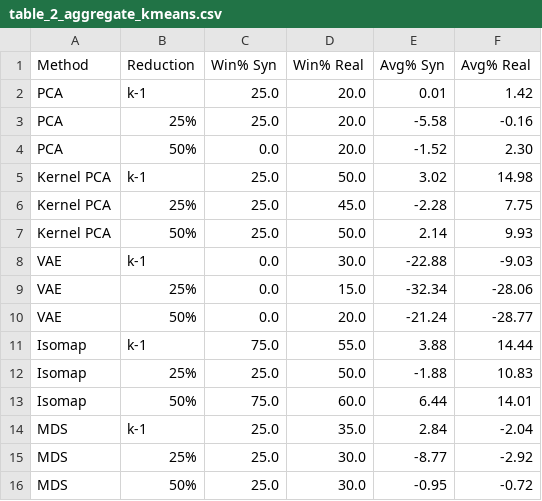
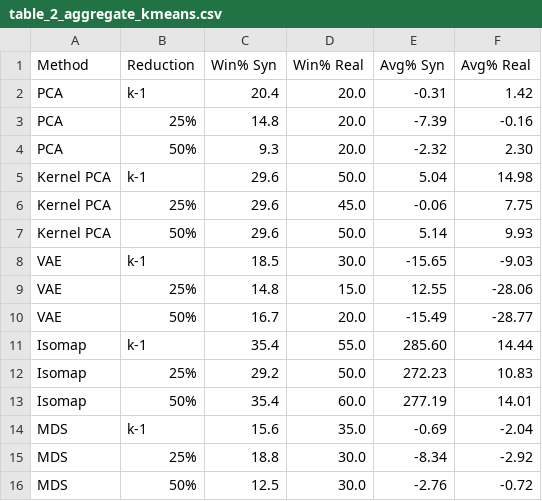
Before and after one commit to n8thantran/fractal-replication, a CSV file: results/tables/table_2_aggregate_kmeans.csv, drawn as a sheet.

```diff
--- a/results/tables/table_2_aggregate_kmeans.csv
+++ b/results/tables/table_2_aggregate_kmeans.csv
@@ -1,16 +1,16 @@
 Method,Reduction,Win% Syn,Win% Real,Avg% Syn,Avg% Real
-PCA,k-1,25.0,20.0,0.01,1.42
-PCA,25%,25.0,20.0,-5.58,-0.16
-PCA,50%,0.0,20.0,-1.52,2.30
-Kernel PCA,k-1,25.0,50.0,3.02,14.98
-Kernel PCA,25%,25.0,45.0,-2.28,7.75
-Kernel PCA,50%,25.0,50.0,2.14,9.93
-VAE,k-1,0.0,30.0,-22.88,-9.03
-VAE,25%,0.0,15.0,-32.34,-28.06
-VAE,50%,0.0,20.0,-21.24,-28.77
-Isomap,k-1,75.0,55.0,3.88,14.44
-Isomap,25%,25.0,50.0,-1.88,10.83
-Isomap,50%,75.0,60.0,6.44,14.01
-MDS,k-1,25.0,35.0,2.84,-2.04
-MDS,25%,25.0,30.0,-8.77,-2.92
-MDS,50%,25.0,30.0,-0.95,-0.72
+PCA,k-1,20.4,20.0,-0.31,1.42
+PCA,25%,14.8,20.0,-7.39,-0.16
+PCA,50%,9.3,20.0,-2.32,2.30
+Kernel PCA,k-1,29.6,50.0,5.04,14.98
+Kernel PCA,25%,29.6,45.0,-0.06,7.75
+Kernel PCA,50%,29.6,50.0,5.14,9.93
+VAE,k-1,18.5,30.0,-15.65,-9.03
+VAE,25%,14.8,15.0,12.55,-28.06
+VAE,50%,16.7,20.0,-15.49,-28.77
+Isomap,k-1,35.4,55.0,285.60,14.44
+Isomap,25%,29.2,50.0,272.23,10.83
+Isomap,50%,35.4,60.0,277.19,14.01
+MDS,k-1,15.6,35.0,-0.69,-2.04
+MDS,25%,18.8,30.0,-8.34,-2.92
+MDS,50%,12.5,30.0,-2.76,-0.72
```
Also changed, not shown: results/tables/table_3_aggregate_AHC.csv, results/tables/table_4_aggregate_GMM.csv, 23 other files.
